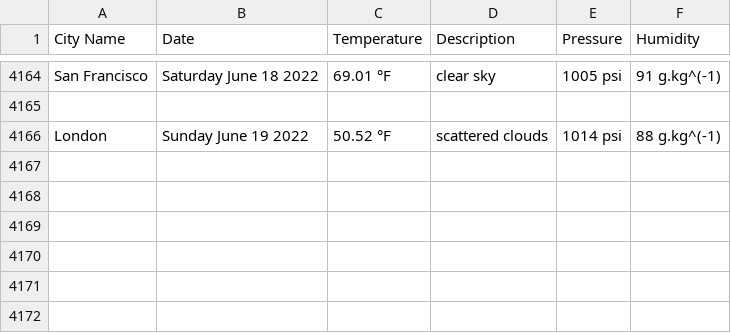
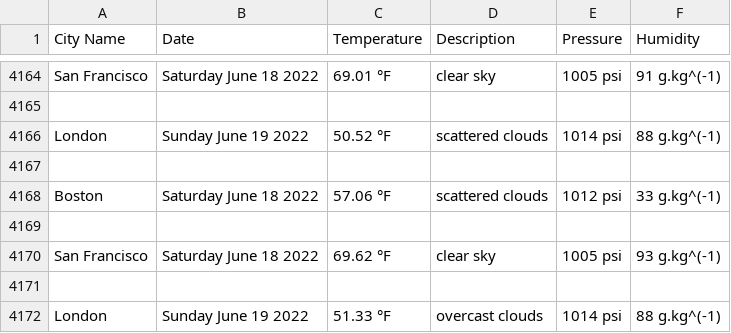
Before and after one commit to handel-fan/pythonic-weather, a CSV file: weather.csv, drawn as a sheet; only a part is shown, gaps mark what is left out; the diff names each change by its address in the sheet, - before the commit and + after, or states it on an @@ line.

```diff
--- a/weather.csv
+++ b/weather.csv
+row 4167: (empty)
+row 4168: Boston | Saturday June 18 2022 | 57.06 °F | scattered clouds | 1012 psi | 33 g.kg^(-1)
+row 4169: (empty)
+row 4170: San Francisco | Saturday June 18 2022 | 69.62 °F | clear sky | 1005 psi | 93 g.kg^(-1)
+row 4171: (empty)
+row 4172: London | Sunday June 19 2022 | 51.33 °F | overcast clouds | 1014 psi | 88 g.kg^(-1)
```
